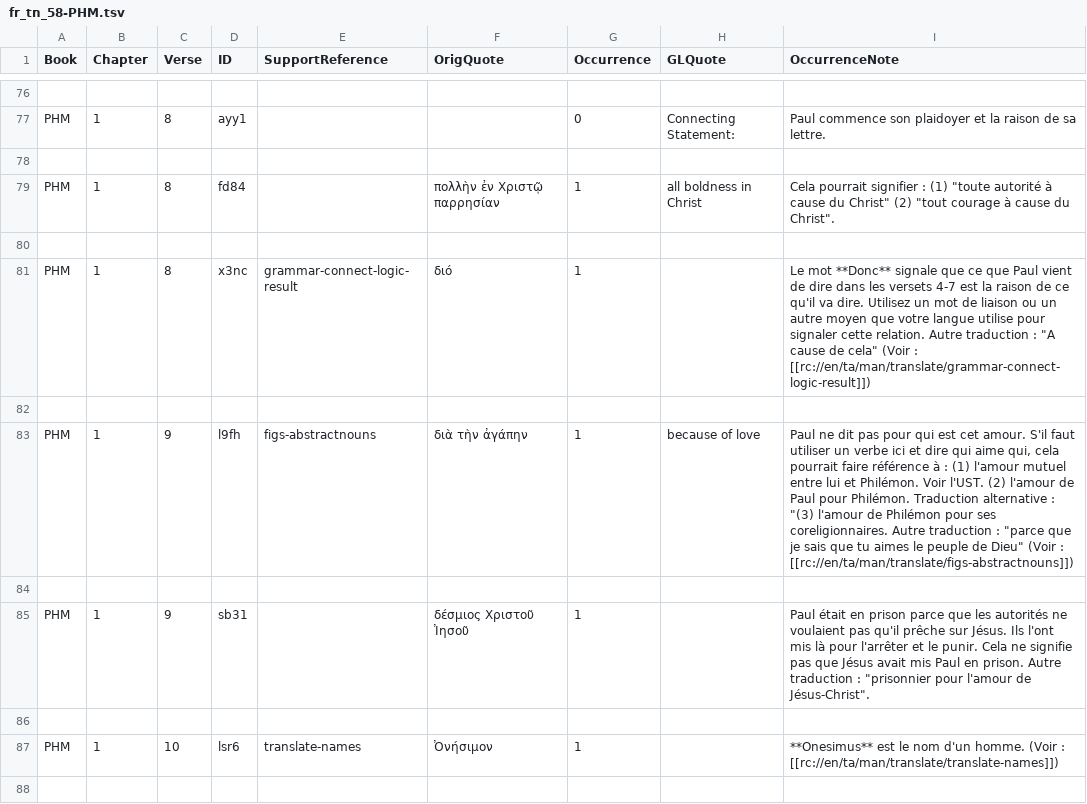
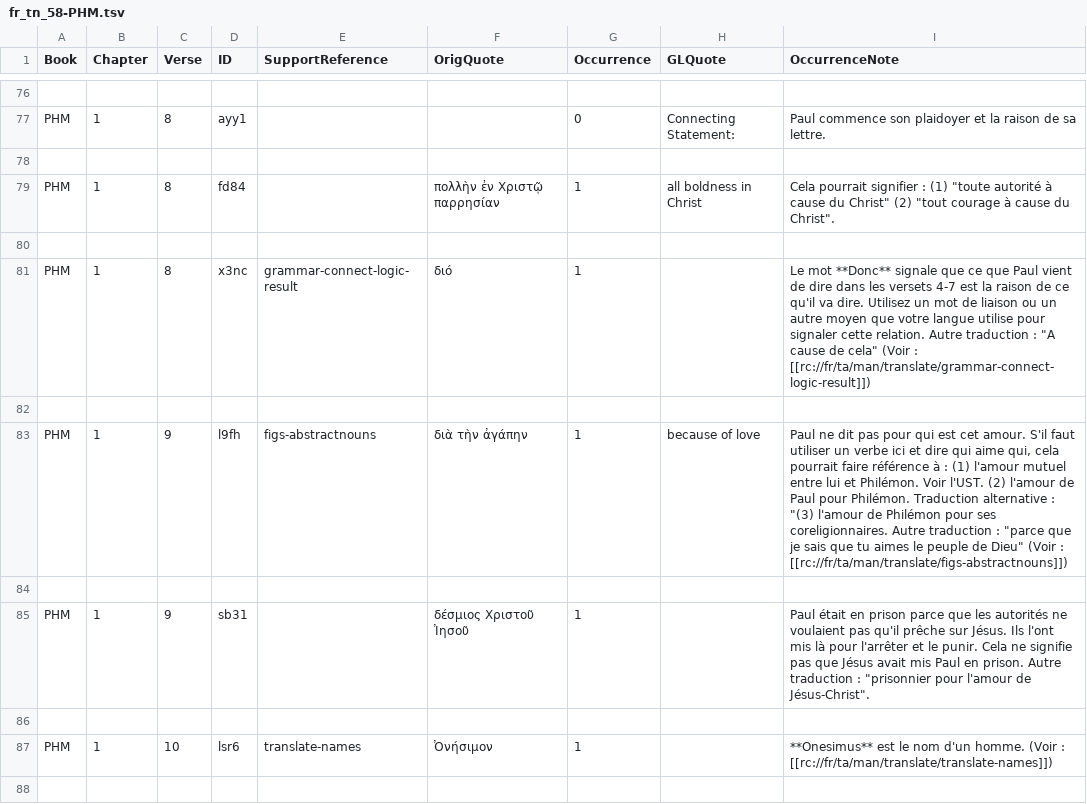
Before and after one commit to mvh-solutions/translation-resource-utils, a TSV file: fr_tn/fr_tn_58-PHM.tsv, drawn as a sheet; only a part is shown, gaps mark what is left out; the diff covers the shown part only.

```diff
--- a/fr_tn/fr_tn_58-PHM.tsv
+++ b/fr_tn/fr_tn_58-PHM.tsv
@@ -80,5 +80,5 @@ PHM	1	8	fd84		πολλὴν ἐν Χριστῷ παρρησίαν	1	all boldnes
 
-PHM	1	8	x3nc	grammar-connect-logic-result	διό	1		Le mot **Donc** signale que ce que Paul vient de dire dans les versets 4-7 est la raison de ce qu'il va dire. Utilisez un mot de liaison ou un autre moyen que votre langue utilise pour signaler cette relation. Autre traduction : "A cause de cela" (Voir : [[rc://en/ta/man/translate/grammar-connect-logic-result]])
+PHM	1	8	x3nc	grammar-connect-logic-result	διό	1		Le mot **Donc** signale que ce que Paul vient de dire dans les versets 4-7 est la raison de ce qu'il va dire. Utilisez un mot de liaison ou un autre moyen que votre langue utilise pour signaler cette relation. Autre traduction : "A cause de cela" (Voir : [[rc://fr/ta/man/translate/grammar-connect-logic-result]])
 
-PHM	1	9	l9fh	figs-abstractnouns	διὰ τὴν ἀγάπην	1	because of love	Paul ne dit pas pour qui est cet amour. S'il faut utiliser un verbe ici et dire qui aime qui, cela pourrait faire référence à : (1) l'amour mutuel entre lui et Philémon. Voir l'UST. (2) l'amour de Paul pour Philémon. Traduction alternative : "(3) l'amour de Philémon pour ses coreligionnaires. Autre traduction : "parce que je sais que tu aimes le peuple de Dieu" (Voir : [[rc://en/ta/man/translate/figs-abstractnouns]])
+PHM	1	9	l9fh	figs-abstractnouns	διὰ τὴν ἀγάπην	1	because of love	Paul ne dit pas pour qui est cet amour. S'il faut utiliser un verbe ici et dire qui aime qui, cela pourrait faire référence à : (1) l'amour mutuel entre lui et Philémon. Voir l'UST. (2) l'amour de Paul pour Philémon. Traduction alternative : "(3) l'amour de Philémon pour ses coreligionnaires. Autre traduction : "parce que je sais que tu aimes le peuple de Dieu" (Voir : [[rc://fr/ta/man/translate/figs-abstractnouns]])
 
@@ -86,3 +86,3 @@ PHM	1	9	sb31		δέσμιος Χριστοῦ Ἰησοῦ	1		Paul était en pris
 
-PHM	1	10	lsr6	translate-names	Ὀνήσιμον	1		**Onesimus** est le nom d'un homme. (Voir : [[rc://en/ta/man/translate/translate-names]])
+PHM	1	10	lsr6	translate-names	Ὀνήσιμον	1		**Onesimus** est le nom d'un homme. (Voir : [[rc://fr/ta/man/translate/translate-names]])
 
```
Also changed, not shown: 66 edited cells elsewhere in this file, fr_tn/fr_tn_42-MRK.tsv, fr_tn/fr_tn_51-PHP.tsv, 23 other files.
